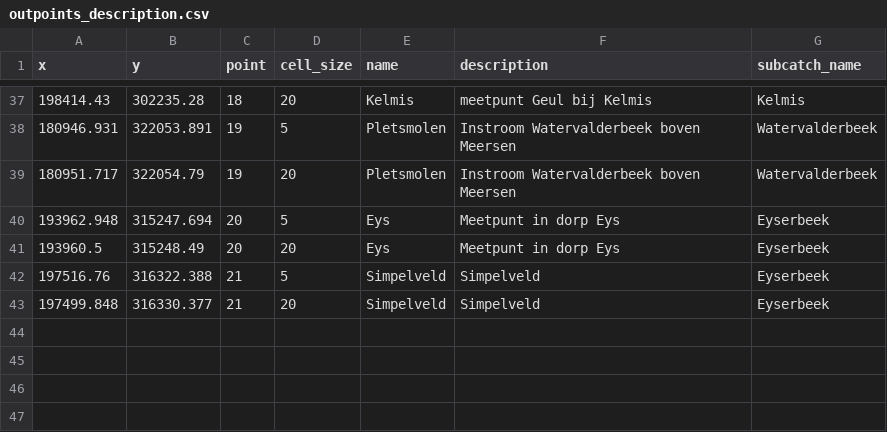
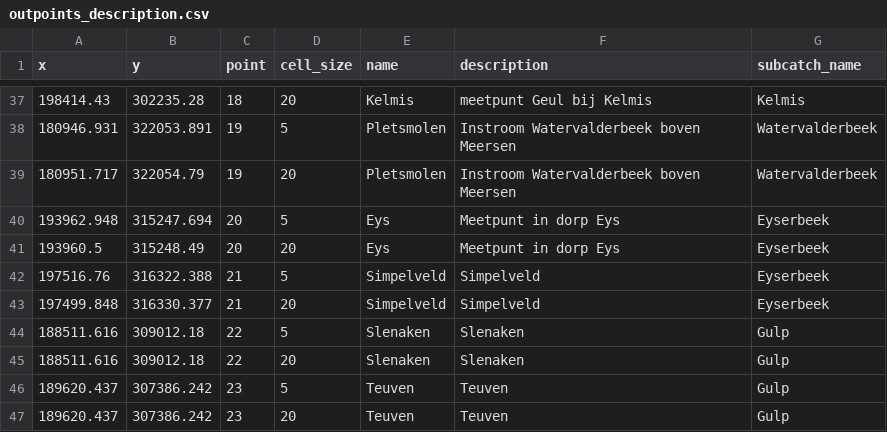
Before and after one commit to mcommelin/Geuldal_NBS_simulations, a CSV file: LISEM_data/setup/outpoints_description.csv, drawn as a sheet; only a part is shown, gaps mark what is left out.

```diff
--- a/LISEM_data/setup/outpoints_description.csv
+++ b/LISEM_data/setup/outpoints_description.csv
@@ -43 +43,5 @@ x,y,point,cell_size,name,description,subcatch_name
 197499.848,316330.377,21,20,Simpelveld,Simpelveld,Eyserbeek
+188511.616,309012.18,22,5,Slenaken,Slenaken,Gulp
+188511.616,309012.18,22,20,Slenaken,Slenaken,Gulp
+189620.437,307386.242,23,5,Teuven,Teuven,Gulp
+189620.437,307386.242,23,20,Teuven,Teuven,Gulp
```
Also changed, not shown: 4 other files.
